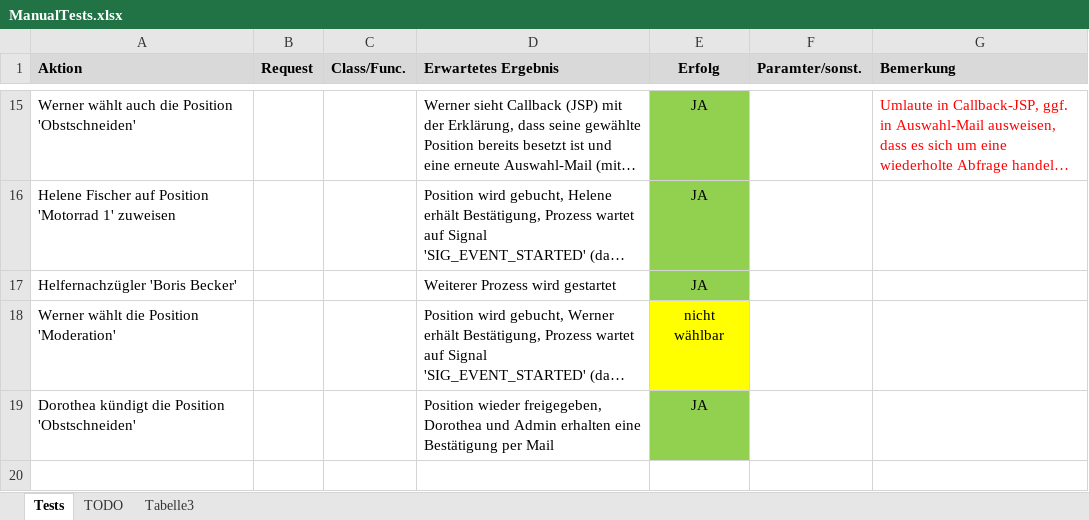
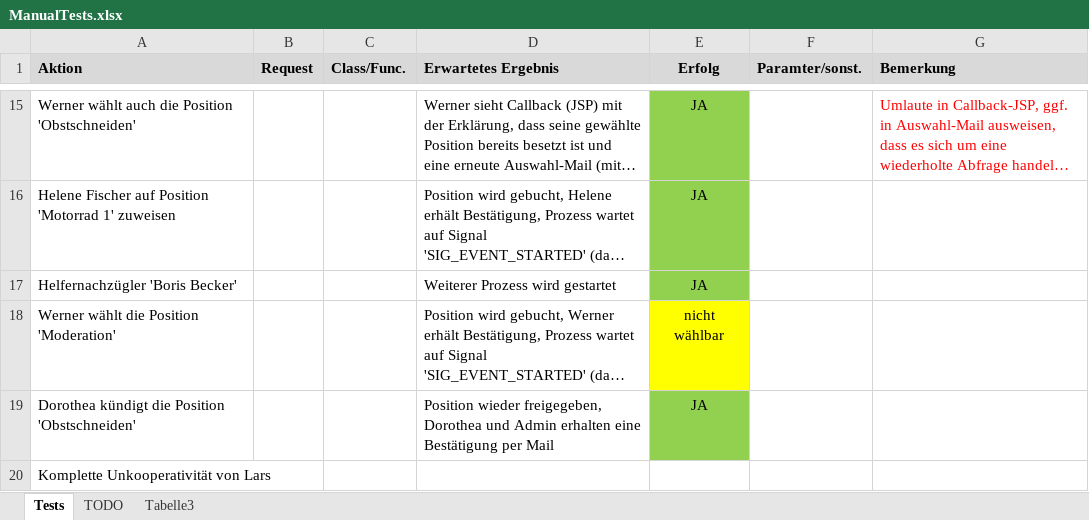
Before and after one commit to gheddie/speedys-resourceplanning, an Excel workbook: resourceplanning-client/src/main/resources/ManualTests.xlsx, sheet Tests, drawn as a sheet; only a part is shown, gaps mark what is left out; long unchanged cells end in …; values as stored, in another font and other column widths than the file's, no borders; the diff names each change by its address in the sheet, - before the commit and + after, or states it on an @@ line.

```diff
--- a/resourceplanning-client/src/main/resources/ManualTests.xlsx (sheet Tests)
+++ b/resourceplanning-client/src/main/resources/ManualTests.xlsx (sheet Tests)
+row 20: Komplette Unkooperativität von Lars
```
Also changed, not shown: 32 other files.
